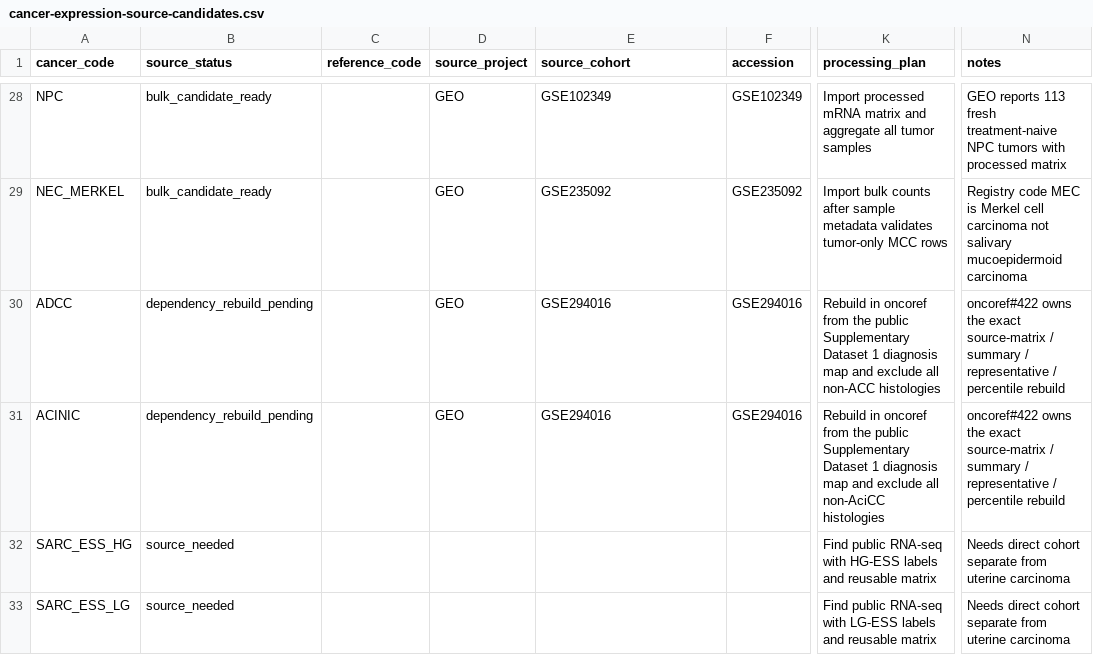
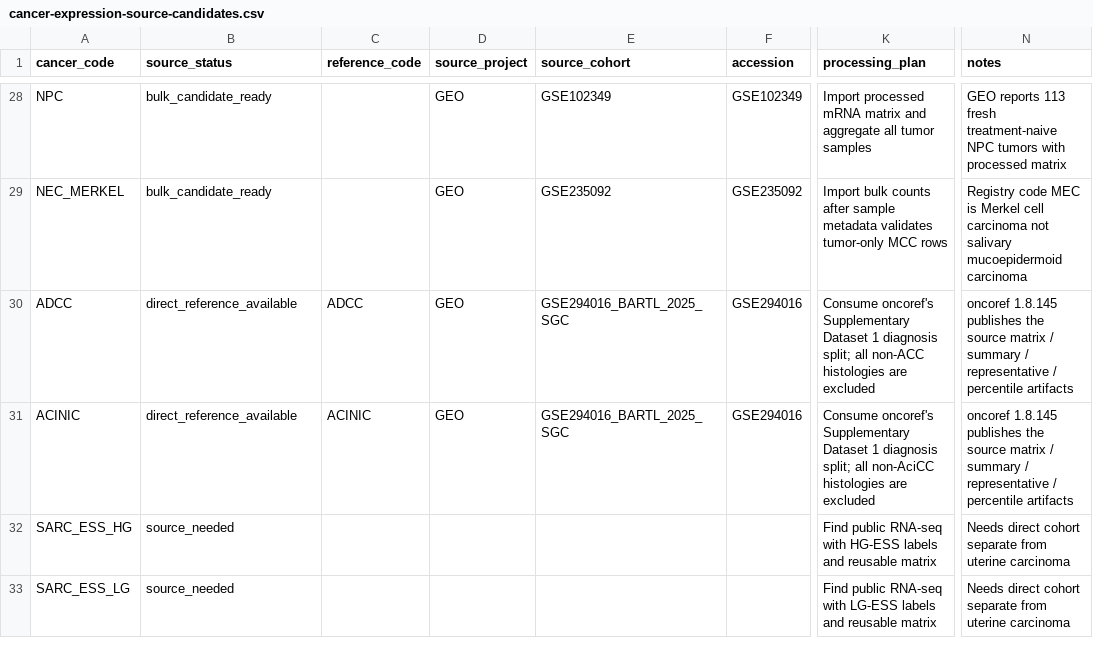
Before and after one commit to pirl-unc/pirlygenes, a CSV file: pirlygenes/data/cancer-expression-source-candidates.csv, drawn as a sheet; only a part is shown, gaps mark what is left out; the diff names each change by its address in the sheet, - before the commit and + after, or states it on an @@ line.

```diff
--- a/pirlygenes/data/cancer-expression-source-candidates.csv
+++ b/pirlygenes/data/cancer-expression-source-candidates.csv
-B30:B31 (source_status): dependency_rebuild_pending
+B30:B31 (source_status): direct_reference_available
-C30 (reference_code): (empty)
+C30 (reference_code): ADCC
-E30:E31 (source_cohort): GSE294016
+E30:E31 (source_cohort): GSE294016_BARTL_2025_SGC
-K30 (processing_plan): Rebuild in oncoref from the public Supplementary Dataset 1 diagnosis map and exclude all non-ACC histologies
+K30 (processing_plan): Consume oncoref's Supplementary Dataset 1 diagnosis split; all non-ACC histologies are excluded
-N30:N31 (notes): oncoref#422 owns the exact source-matrix / summary / representative / percentile rebuild
+N30:N31 (notes): oncoref 1.8.145 publishes the source matrix / summary / representative / percentile artifacts
-C31 (reference_code): (empty)
+C31 (reference_code): ACINIC
-K31 (processing_plan): Rebuild in oncoref from the public Supplementary Dataset 1 diagnosis map and exclude all non-AciCC histologies
+K31 (processing_plan): Consume oncoref's Supplementary Dataset 1 diagnosis split; all non-AciCC histologies are excluded
```
Also changed, not shown: pirlygenes/data/cohort-registry.csv, 12 other files.
